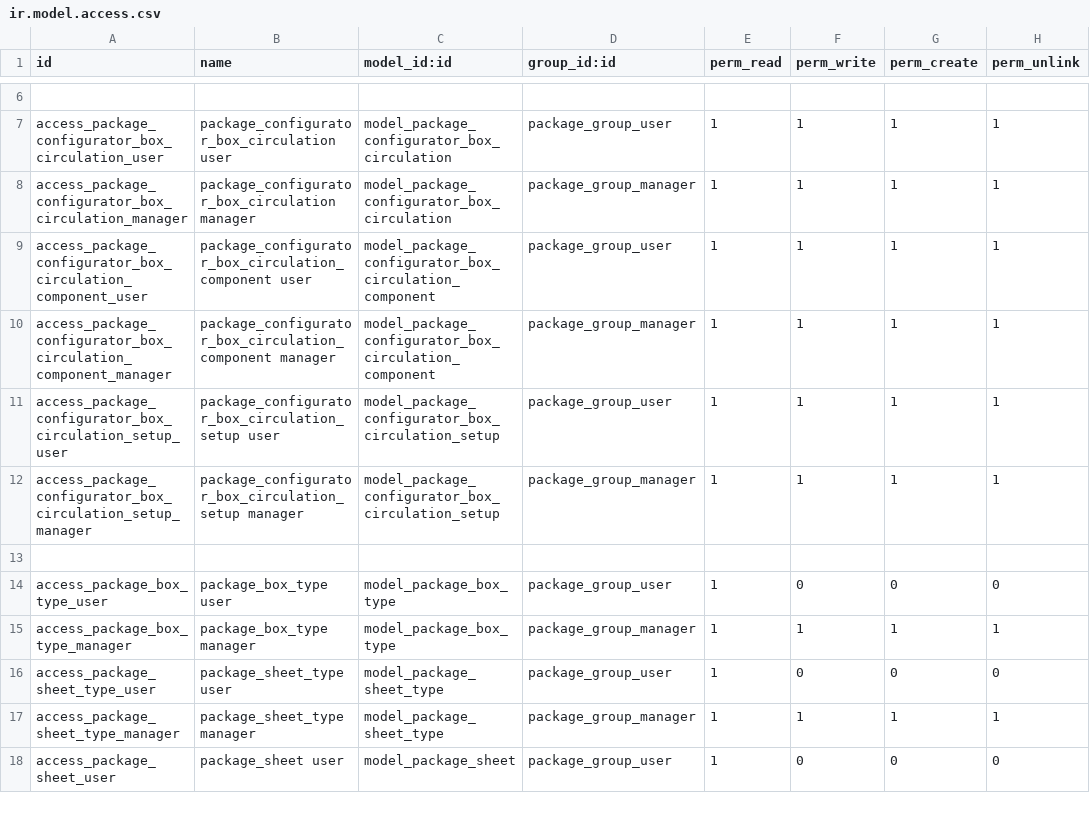
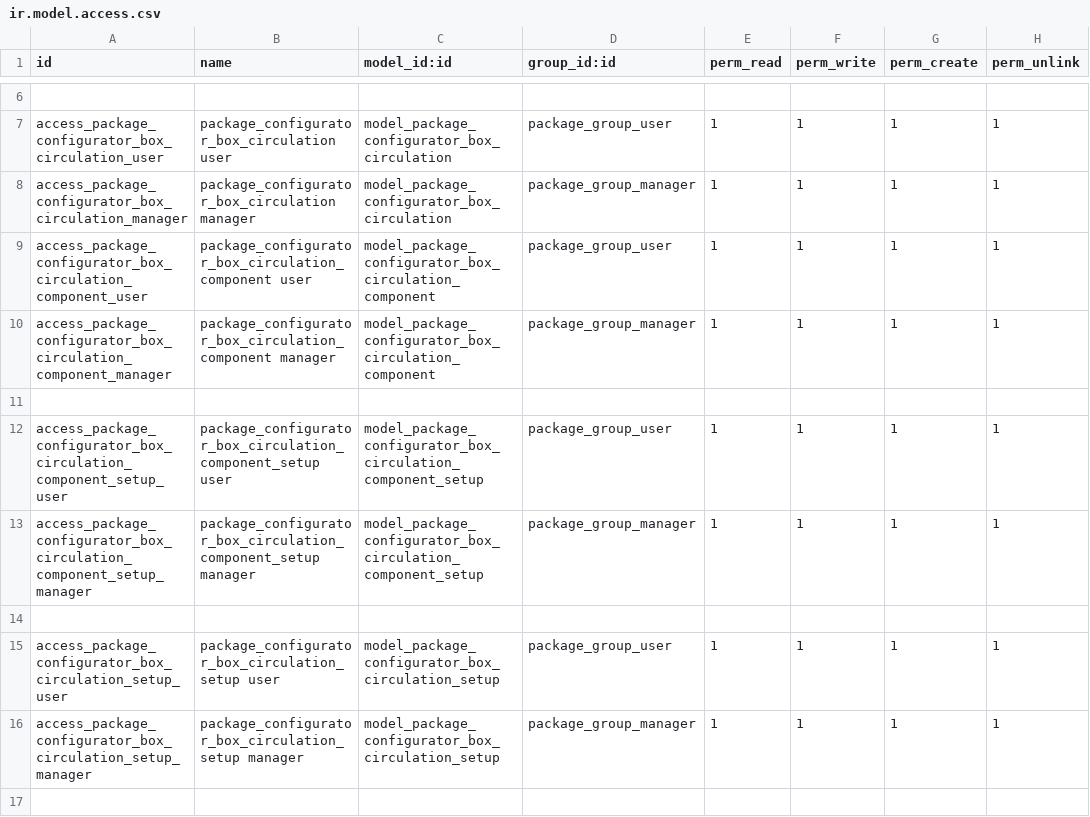
Before and after one commit to Drsmartinkus/oerp-odoo, a CSV file: product_package_configurator/security/ir.model.access.csv, drawn as a sheet; only a part is shown, gaps mark what is left out; the shorter side is filled out with more unchanged rows; the diff names each change by its address in the sheet, - before the commit and + after, or states it on an @@ line.

Commit message:
[REF] product_package_configurator: setup
Moving setup to circulation component section.

```diff
--- a/product_package_configurator/security/ir.model.access.csv
+++ b/product_package_configurator/security/ir.model.access.csv
+row 11: (empty)
+row 12: access_package_configurator_box_circulation_component_setup_user | package_configurator_box_circulation_component_setup user | model_package_configurator_box_circulation_component_setup | package_group_user | 1 | 1 | 1 | 1
+row 13: access_package_configurator_box_circulation_component_setup_manager | package_configurator_box_circulation_component_setup manager | model_package_configurator_box_circulation_component_setup | package_group_manager | 1 | 1 | 1 | 1
+row 14: (empty)
```
Also changed, not shown: 7 other files.
